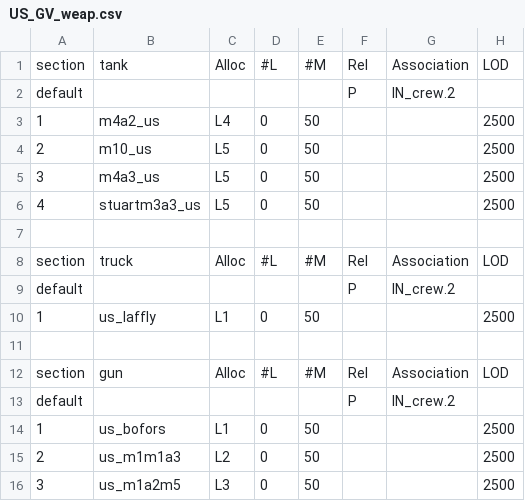
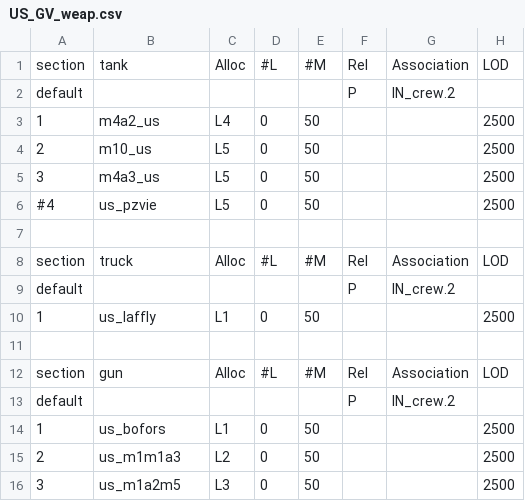
Before and after one commit to tgunr/pnww2mods, a CSV file: DATA/th_blitz/weapon/US_GV_weap.csv, drawn as a sheet; only a part is shown; the diff names each change by its address in the sheet, - before the commit and + after, or states it on an @@ line.

```diff
--- a/DATA/th_blitz/weapon/US_GV_weap.csv
+++ b/DATA/th_blitz/weapon/US_GV_weap.csv
-A6: 4
+A6: #4
-B6: stuartm3a3_us
+B6: us_pzvie
```
Also changed, not shown: DATA/th_blitz/weapon/US_GV_spawn.csv.
